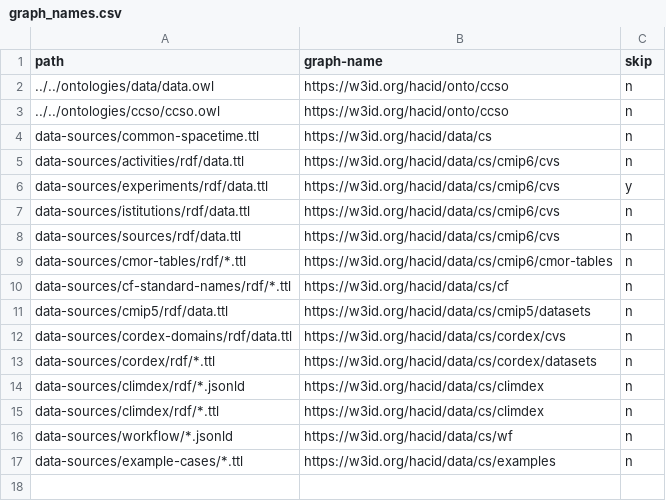
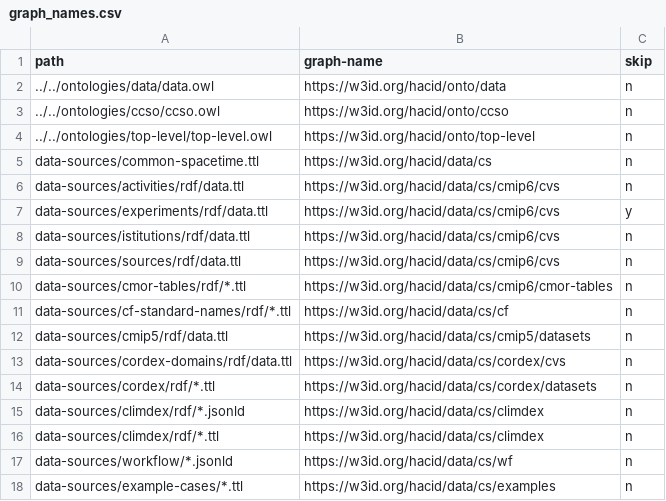
Before and after one commit to hacid-project/knowledge-graph, a CSV file: data/climate-services/graph_names.csv, drawn as a sheet.

Commit message:
Add the top-level ontology to the CS knowledge graph

```diff
--- a/data/climate-services/graph_names.csv
+++ b/data/climate-services/graph_names.csv
@@ -1,4 +1,5 @@
 path,graph-name,skip
-../../ontologies/data/data.owl,https://w3id.org/hacid/onto/ccso,n
+../../ontologies/data/data.owl,https://w3id.org/hacid/onto/data,n
 ../../ontologies/ccso/ccso.owl,https://w3id.org/hacid/onto/ccso,n
+../../ontologies/top-level/top-level.owl,https://w3id.org/hacid/onto/top-level,n
 data-sources/common-spacetime.ttl,https://w3id.org/hacid/data/cs,n
```
